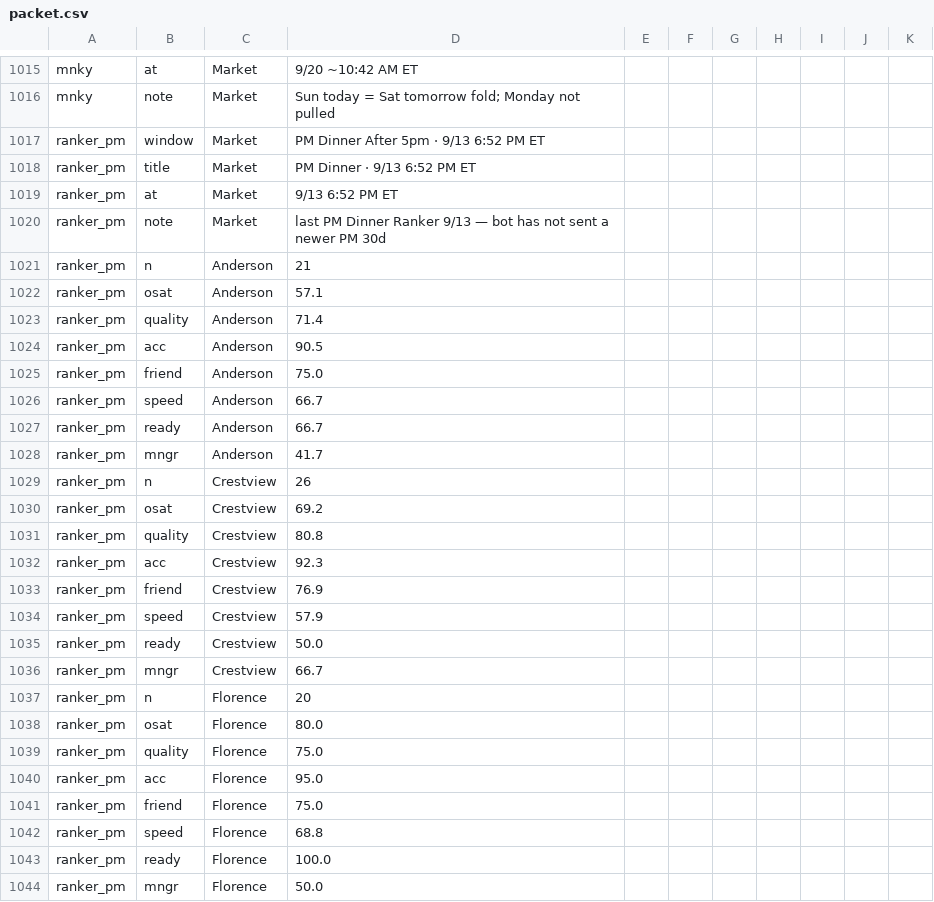
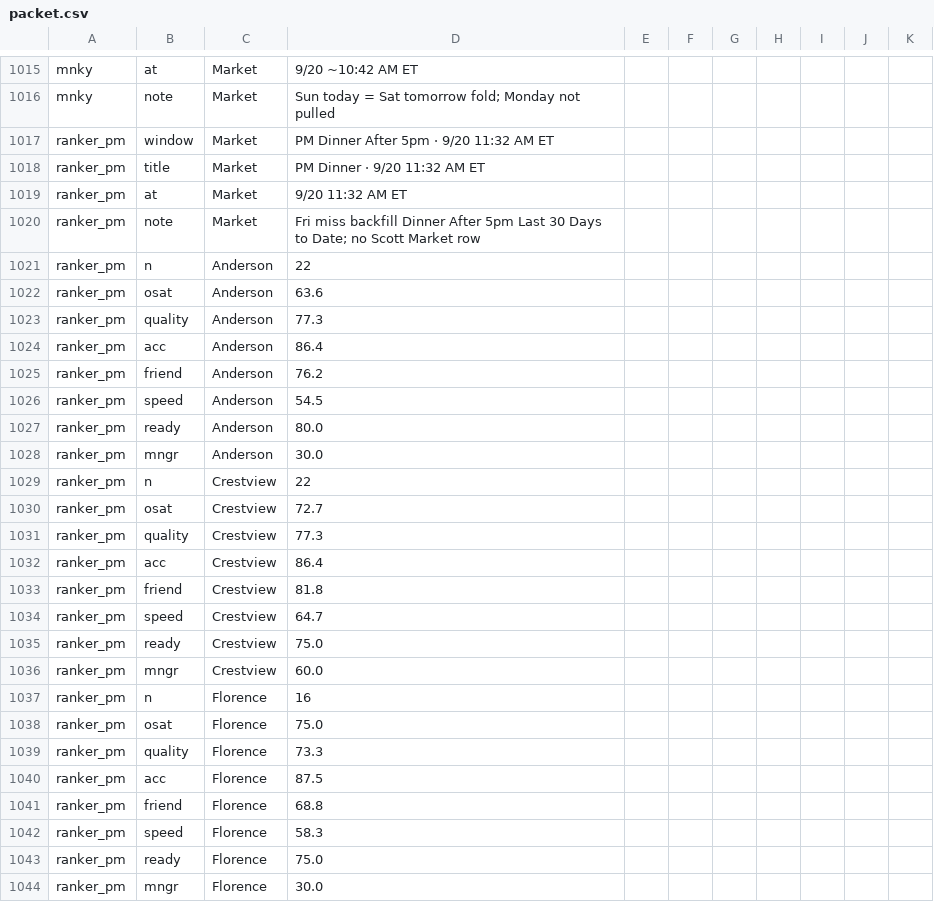
Before and after one commit to SCDashboard/DailyUploads, a CSV file: packet.csv, drawn as a sheet; only a part is shown, gaps mark what is left out; the diff covers the shown part only.

Commit message:
Sun 9/20: PM dinner 30d backfill 11:32 AM ET; no Scott Market

```diff
--- a/packet.csv
+++ b/packet.csv
@@ -1016,29 +1016,29 @@ mnky,at,Market,9/20 ~10:42 AM ET
 mnky,note,Market,Sun today = Sat tomorrow fold; Monday not pulled
-ranker_pm,window,Market,PM Dinner After 5pm · 9/13 6:52 PM ET
-ranker_pm,title,Market,PM Dinner · 9/13 6:52 PM ET
-ranker_pm,at,Market,9/13 6:52 PM ET
-ranker_pm,note,Market,last PM Dinner Ranker 9/13 — bot has not sent a newer PM 30d
-ranker_pm,n,Anderson,21
-ranker_pm,osat,Anderson,57.1
-ranker_pm,quality,Anderson,71.4
-ranker_pm,acc,Anderson,90.5
-ranker_pm,friend,Anderson,75.0
-ranker_pm,speed,Anderson,66.7
-ranker_pm,ready,Anderson,66.7
-ranker_pm,mngr,Anderson,41.7
-ranker_pm,n,Crestview,26
-ranker_pm,osat,Crestview,69.2
-ranker_pm,quality,Crestview,80.8
-ranker_pm,acc,Crestview,92.3
-ranker_pm,friend,Crestview,76.9
-ranker_pm,speed,Crestview,57.9
-ranker_pm,ready,Crestview,50.0
-ranker_pm,mngr,Crestview,66.7
-ranker_pm,n,Florence,20
-ranker_pm,osat,Florence,80.0
-ranker_pm,quality,Florence,75.0
-ranker_pm,acc,Florence,95.0
-ranker_pm,friend,Florence,75.0
-ranker_pm,speed,Florence,68.8
-ranker_pm,ready,Florence,100.0
-ranker_pm,mngr,Florence,50.0
+ranker_pm,window,Market,PM Dinner After 5pm · 9/20 11:32 AM ET
+ranker_pm,title,Market,PM Dinner · 9/20 11:32 AM ET
+ranker_pm,at,Market,9/20 11:32 AM ET
+ranker_pm,note,Market,Fri miss backfill Dinner After 5pm Last 30 Days to Date; no Scott Market row
+ranker_pm,n,Anderson,22
+ranker_pm,osat,Anderson,63.6
+ranker_pm,quality,Anderson,77.3
+ranker_pm,acc,Anderson,86.4
+ranker_pm,friend,Anderson,76.2
+ranker_pm,speed,Anderson,54.5
+ranker_pm,ready,Anderson,80.0
+ranker_pm,mngr,Anderson,30.0
+ranker_pm,n,Crestview,22
+ranker_pm,osat,Crestview,72.7
+ranker_pm,quality,Crestview,77.3
+ranker_pm,acc,Crestview,86.4
+ranker_pm,friend,Crestview,81.8
+ranker_pm,speed,Crestview,64.7
+ranker_pm,ready,Crestview,75.0
+ranker_pm,mngr,Crestview,60.0
+ranker_pm,n,Florence,16
+ranker_pm,osat,Florence,75.0
+ranker_pm,quality,Florence,73.3
+ranker_pm,acc,Florence,87.5
+ranker_pm,friend,Florence,68.8
+ranker_pm,speed,Florence,58.3
+ranker_pm,ready,Florence,75.0
+ranker_pm,mngr,Florence,30.0
```
Also changed, not shown: 8 removed rows and 16 edited cells elsewhere in this file.
